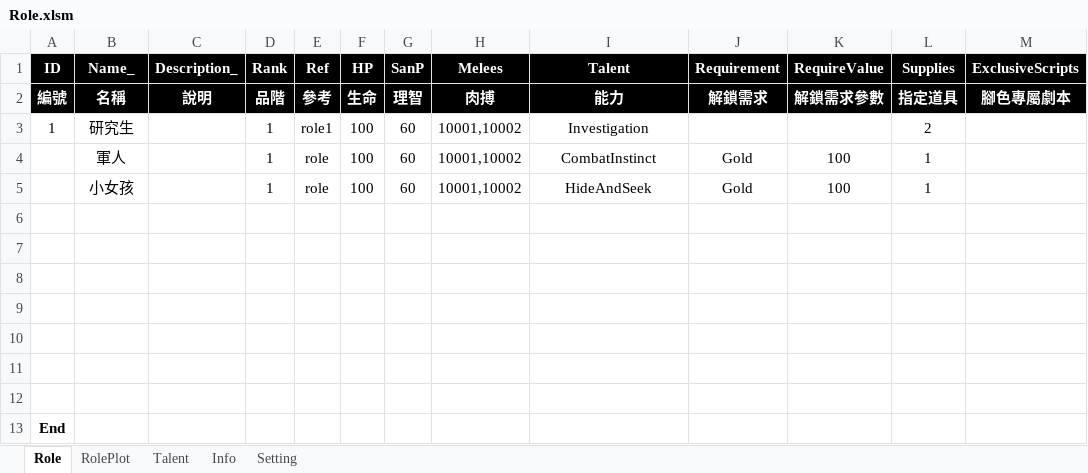
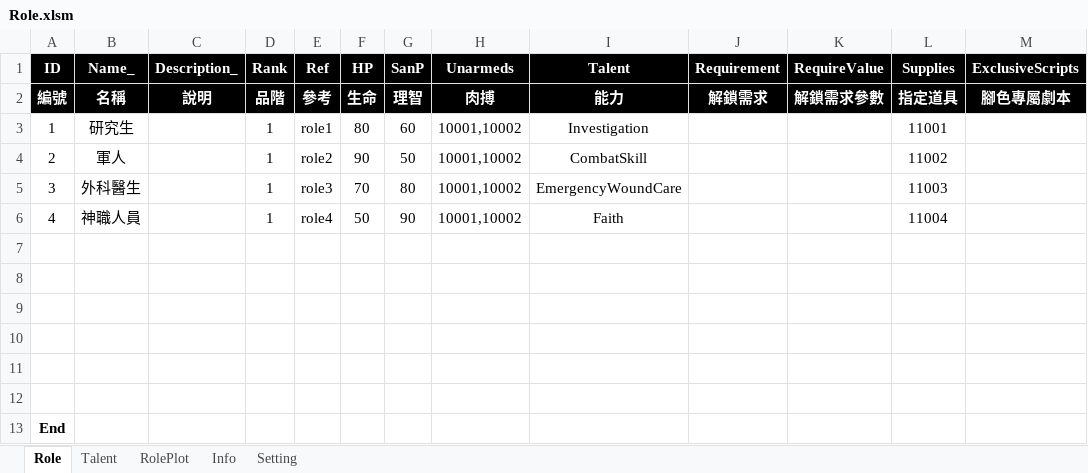
Before and after one commit to scozfortest/thedoor, an Excel workbook: Design/Role.xlsm, sheet Role, drawn as a sheet; only a part is shown; values as stored, in another font and other column widths than the file's, no borders; conditional formats not drawn; removed rows and columns are numbered as before the commit, all else as after; the diff names each change by its address in the sheet, - before the commit and + after, or states it on an @@ line.

```diff
--- a/Design/Role.xlsm (sheet Role)
+++ b/Design/Role.xlsm (sheet Role)
@@ sheet tab order changed: Role | Talent | RolePlot | Info | Setting @@
-H1: Melees
+H1: Unarmeds
-F3 (HP): 100
+F3 (HP): 80
-L3 (Supplies): 2
+L3 (Supplies): 11001
-row 4:  | 軍人 |  | 1 | role | 100 | 60 | 10001,10002 | CombatInstinct | Gold | 100 | 1
-row 5:  | 小女孩 |  | 1 | role | 100 | 60 | 10001,10002 | HideAndSeek | Gold | 100 | 1
-row 4: (empty)
+row 4: 2 | 軍人 |  | 1 | role2 | 90 | 50 | 10001,10002 | CombatSkill |  |  | 11002
+row 5: 3 | 外科醫生 |  | 1 | role3 | 70 | 80 | 10001,10002 | EmergencyWoundCare |  |  | 11003
+row 6: 4 | 神職人員 |  | 1 | role4 | 50 | 90 | 10001,10002 | Faith |  |  | 11004
```
Also changed, not shown: sheet Talent, sheet RolePlot, Design/GameSetting.xlsm, Design/String.xlsm, 54 other files.
